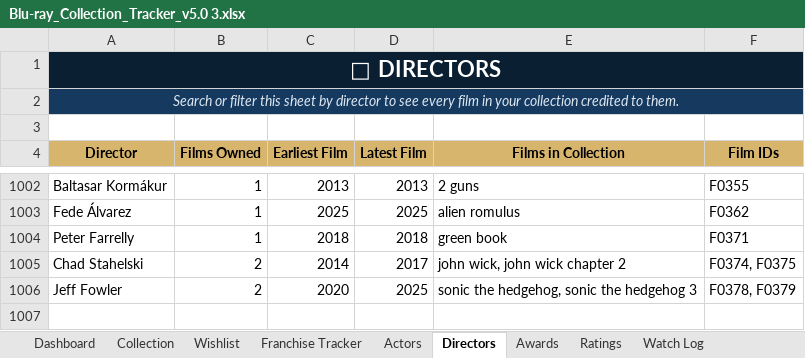
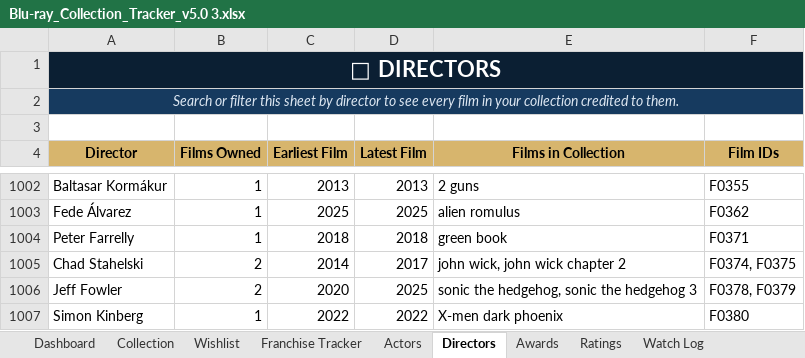
Before and after one commit to tingonting/Blu-ray-tracker, an Excel workbook: Blu-ray_Collection_Tracker_v5.0 3.xlsx, sheet Directors, drawn as a sheet; only a part is shown, gaps mark what is left out; values as stored, in another font and other column widths than the file's, no borders; the diff names each change by its address in the sheet, - before the commit and + after, or states it on an @@ line.

```diff
--- a/Blu-ray_Collection_Tracker_v5.0 3.xlsx (sheet Directors)
+++ b/Blu-ray_Collection_Tracker_v5.0 3.xlsx (sheet Directors)
+row 1007: Simon Kinberg | 1 | 2022 | 2022 | X-men dark phoenix | F0380
```
Also changed, not shown: sheet Actors, sheet Collection.
